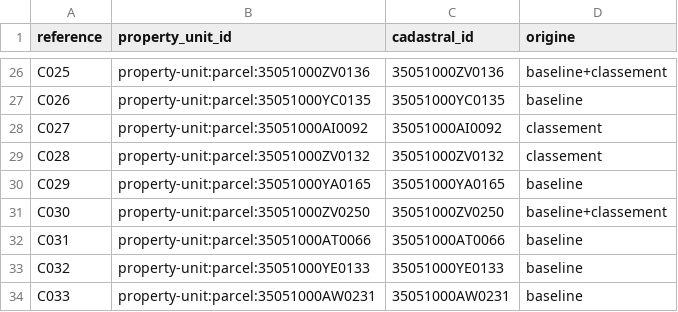
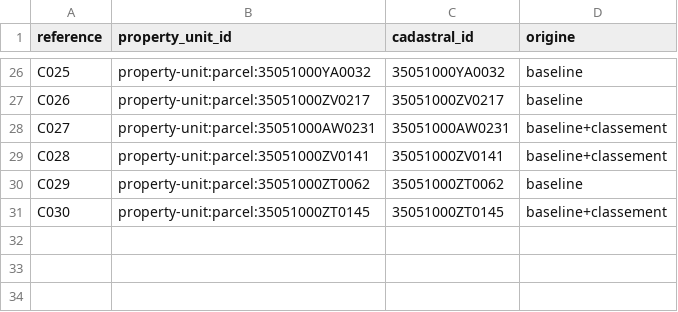
Before and after one commit to bacm/immo-opportunities, a CSV file: docs/data/exploratory-candidates/35051/correspondance.csv, drawn as a sheet; only a part is shown, gaps mark what is left out; the diff covers the shown part only; the diff names each change by its address in the sheet, - before the commit and + after, or states it on an @@ line.

```diff
--- a/docs/data/exploratory-candidates/35051/correspondance.csv
+++ b/docs/data/exploratory-candidates/35051/correspondance.csv
-B26 (property_unit_id): property-unit:parcel:35051000ZV0136
+B26 (property_unit_id): property-unit:parcel:35051000YA0032
-C26 (cadastral_id): 35051000ZV0136
+C26 (cadastral_id): 35051000YA0032
-D26 (origine): baseline+classement
+D26 (origine): baseline
-B27 (property_unit_id): property-unit:parcel:35051000YC0135
+B27 (property_unit_id): property-unit:parcel:35051000ZV0217
-C27 (cadastral_id): 35051000YC0135
+C27 (cadastral_id): 35051000ZV0217
-B28 (property_unit_id): property-unit:parcel:35051000AI0092
+B28 (property_unit_id): property-unit:parcel:35051000AW0231
-C28 (cadastral_id): 35051000AI0092
+C28 (cadastral_id): 35051000AW0231
-D28:D29 (origine): classement
+D28:D29 (origine): baseline+classement
-B29 (property_unit_id): property-unit:parcel:35051000ZV0132
+B29 (property_unit_id): property-unit:parcel:35051000ZV0141
-C29 (cadastral_id): 35051000ZV0132
+C29 (cadastral_id): 35051000ZV0141
-B30 (property_unit_id): property-unit:parcel:35051000YA0165
+B30 (property_unit_id): property-unit:parcel:35051000ZT0062
-C30 (cadastral_id): 35051000YA0165
+C30 (cadastral_id): 35051000ZT0062
-B31 (property_unit_id): property-unit:parcel:35051000ZV0250
+B31 (property_unit_id): property-unit:parcel:35051000ZT0145
-C31 (cadastral_id): 35051000ZV0250
+C31 (cadastral_id): 35051000ZT0145
-row 32: C031 | property-unit:parcel:35051000AT0066 | 35051000AT0066 | baseline
-row 33: C032 | property-unit:parcel:35051000YE0133 | 35051000YE0133 | baseline
-row 34: C033 | property-unit:parcel:35051000AW0231 | 35051000AW0231 | baseline
```
Also changed, not shown: 65 edited cells elsewhere in this file, docs/data/exploratory-candidates/35051/liste-aveugle.csv, 5 other files.
